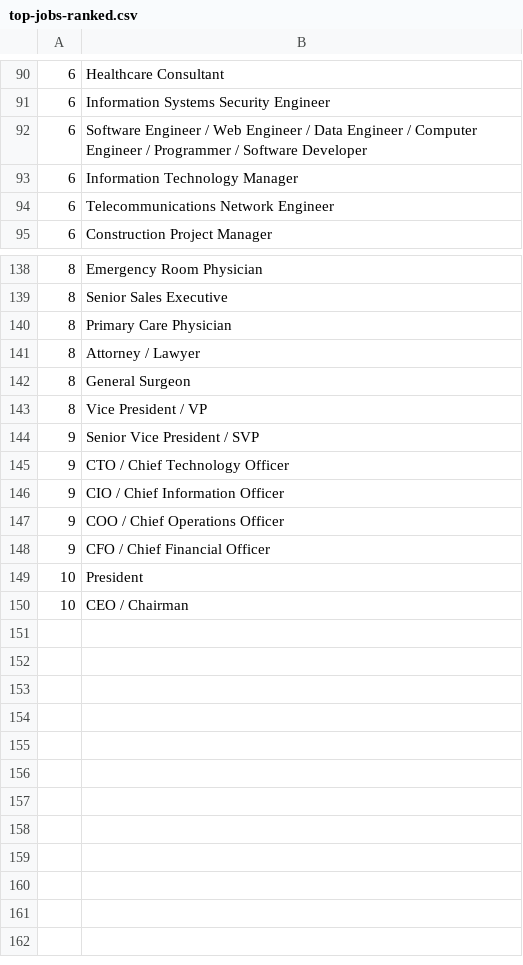
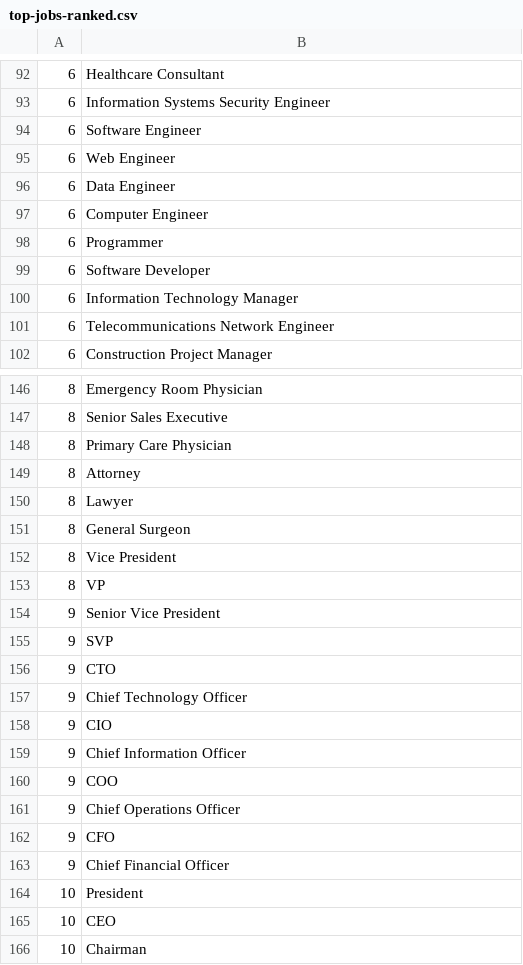
Before and after one commit to benzheren/lifescore, a CSV file: Data/Jobs/top-jobs-ranked.csv, drawn as a sheet; only a part is shown, gaps mark what is left out; the diff covers the shown part only.

Commit message:
clean data for job prestige

```diff
--- a/Data/Jobs/top-jobs-ranked.csv
+++ b/Data/Jobs/top-jobs-ranked.csv
@@ -91,3 +93,8 @@
 6,"Information Systems Security Engineer"
-6,"Software Engineer / Web Engineer / Data Engineer / Computer Engineer / Programmer / Software Developer"
+6,"Software Engineer"
+6,"Web Engineer"
+6,"Data Engineer"
+6,"Computer Engineer"
+6,"Programmer"
+6,"Software Developer"
 6,"Information Technology Manager"
@@ -140,11 +148,19 @@
 8,"Primary Care Physician"
-8,"Attorney / Lawyer"
+8,"Attorney"
+8,"Lawyer"
 8,"General Surgeon"
-8,"Vice President / VP"
-9,"Senior Vice President / SVP"
-9,"CTO / Chief Technology Officer"
-9,"CIO / Chief Information Officer"
-9,"COO / Chief Operations Officer"
-9,"CFO / Chief Financial Officer"
+8,"Vice President"
+8,"VP"
+9,"Senior Vice President"
+9,"SVP"
+9,"CTO"
+9,"Chief Technology Officer"
+9,"CIO"
+9,"Chief Information Officer"
+9,"COO"
+9,"Chief Operations Officer"
+9,"CFO"
+9,"Chief Financial Officer"
 10,"President"
-10,"CEO / Chairman"
+10,"CEO"
+10,"Chairman"
```
Also changed, not shown: 3 added rows and 4 edited cells elsewhere in this file.
